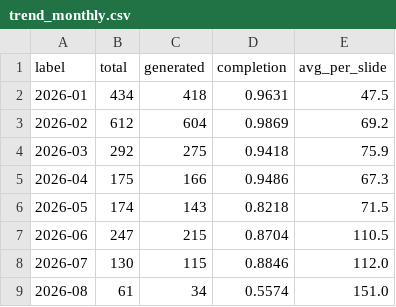
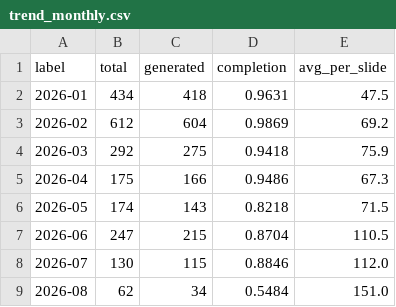
Before and after one commit to Tina0529/bops-ppt-dashboard, a CSV file: docs/data/trend_monthly.csv, drawn as a sheet.

```diff
--- a/docs/data/trend_monthly.csv
+++ b/docs/data/trend_monthly.csv
@@ -8,2 +8,2 @@ label,total,generated,completion,avg_per_slide
 2026-07,130,115,0.8846,112.0
-2026-08,61,34,0.5574,151.0
+2026-08,62,34,0.5484,151.0
```
Also changed, not shown: docs/data/trend_daily.csv, docs/data/trend_org_monthly.csv, 4 other files.
